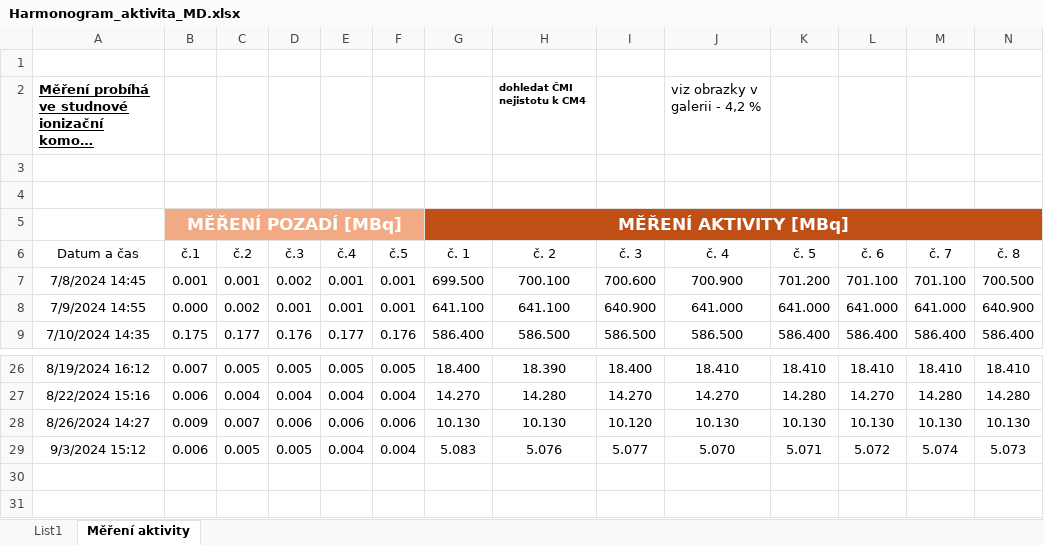
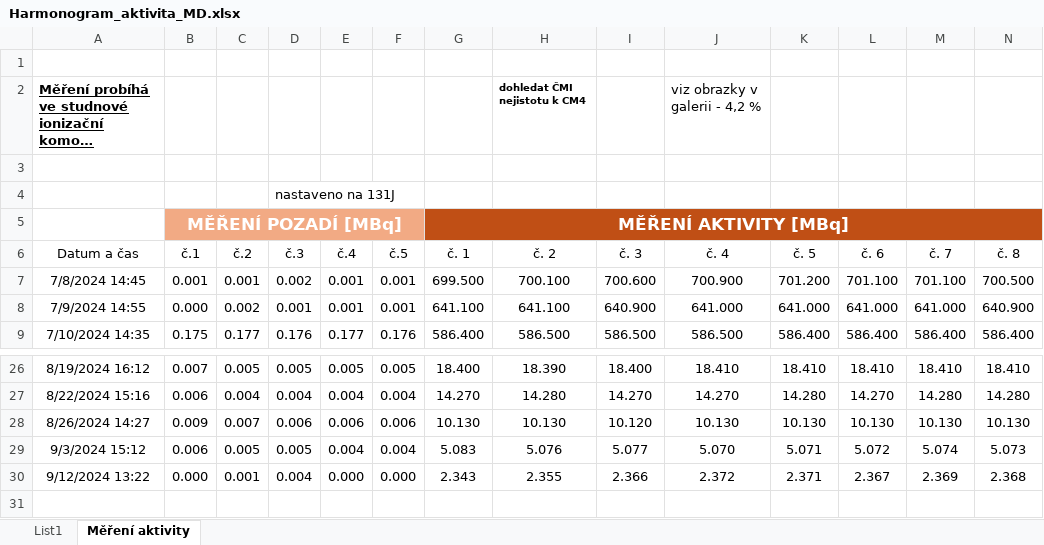
Before and after one commit to ptaceda/mrtva_doba_VU, an Excel workbook: Harmonogram_aktivita_MD.xlsx, sheet Měření aktivity, drawn as a sheet; only a part is shown, gaps mark what is left out; long unchanged cells end in …; values as stored, in another font and other column widths than the file's, no borders; table styles not drawn; removed rows and columns are numbered as before the commit, all else as after; rows hold the shown columns only; the diff names each change by its address in the sheet, - before the commit and + after, or states it on an @@ line.

```diff
--- a/Harmonogram_aktivita_MD.xlsx (sheet Měření aktivity)
+++ b/Harmonogram_aktivita_MD.xlsx (sheet Měření aktivity)
-D4 (č.3): (empty)
+D4 (č.3): nastaveno na 131J
-row 30: (empty)
+row 30: 9/12/2024 13:22 | 0.000 | 0.001 | 0.004 | 0.000 | 0.000 | 2.343 | 2.355 | 2.366 | 2.372 | 2.371 | 2.367 | 2.369 | 2.368
```
Also changed, not shown: 4 other files.
